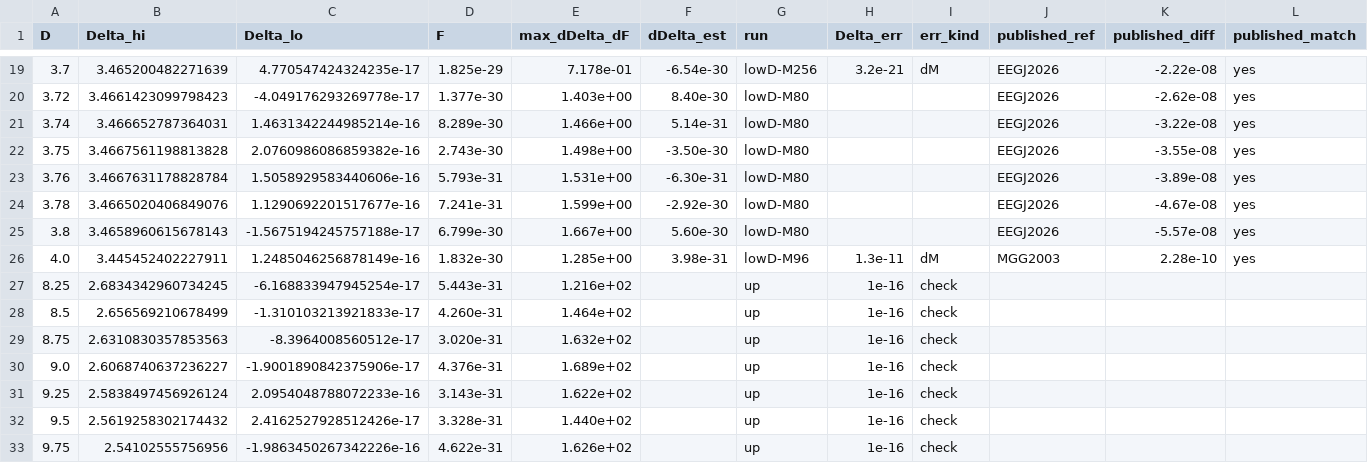
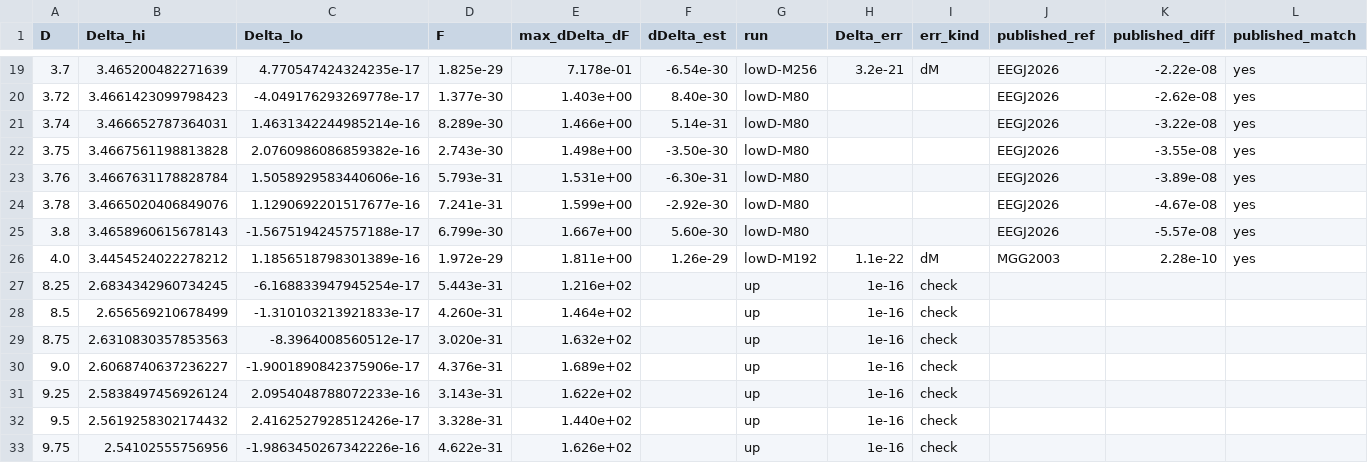
Before and after one commit to nmoinvaz/choptuik-large-d, a CSV file: hp/data/delta_dd.csv, drawn as a sheet; only a part is shown, gaps mark what is left out.

```diff
--- a/hp/data/delta_dd.csv
+++ b/hp/data/delta_dd.csv
@@ -25,3 +25,3 @@ D,Delta_hi,Delta_lo,F,max_dDelta_dF,dDelta_est,run,Delta_err,err_kind,published_
 3.8,3.4658960615678143,-1.5675194245757188e-17,6.799e-30,1.667e+00,5.60e-30,lowD-M80,,,EEGJ2026,-5.57e-08,yes
-4.0,3.445452402227911,1.2485046256878149e-16,1.832e-30,1.285e+00,3.98e-31,lowD-M96,1.3e-11,dM,MGG2003,2.28e-10,yes
+4.0,3.4454524022278212,1.1856518798301389e-16,1.972e-29,1.811e+00,1.26e-29,lowD-M192,1.1e-22,dM,MGG2003,2.28e-10,yes
 8.25,2.6834342960734245,-6.168833947945254e-17,5.443e-31,1.216e+02,,up,1e-16,check,,,
```
Also changed, not shown: hp/data/delta_dd_lowD.csv, 2 other files.
